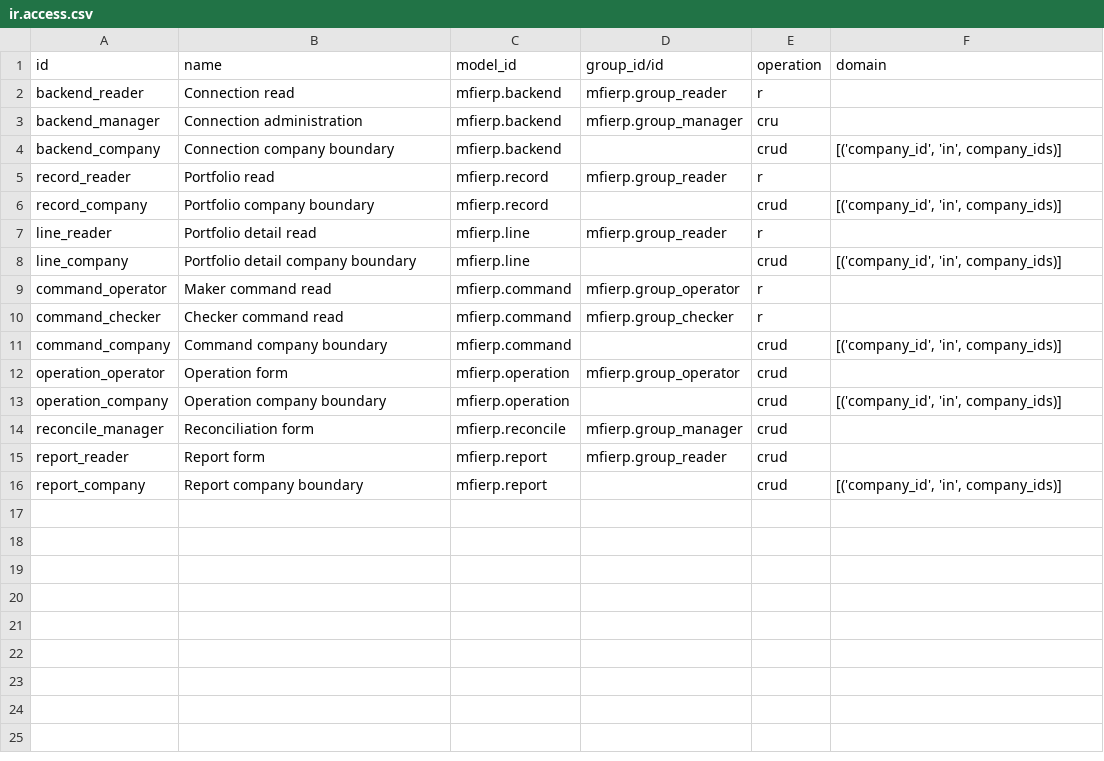
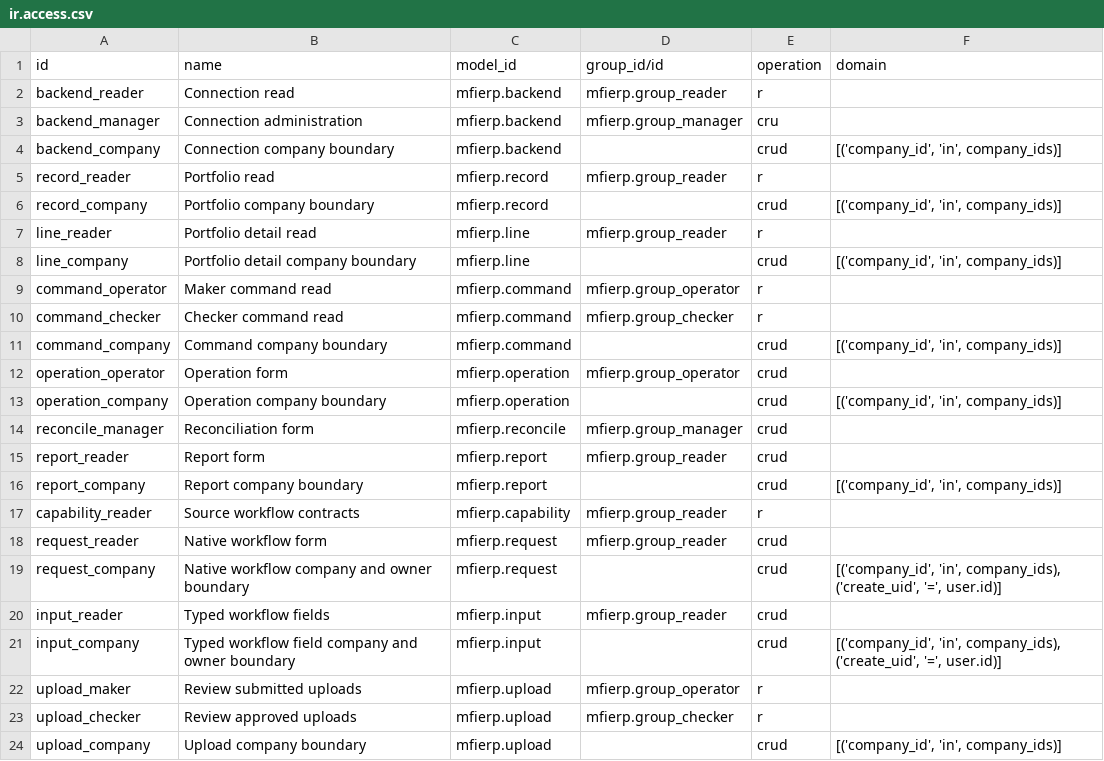
Before and after one commit to nandahtoon/MFIERP, a CSV file: addons/mfierp/security/ir.access.csv, drawn as a sheet.

Commit message:
Add source-backed native Fineract workspace and protected command forms

```diff
--- a/addons/mfierp/security/ir.access.csv
+++ b/addons/mfierp/security/ir.access.csv
@@ -16 +16,9 @@ report_reader,Report form,mfierp.report,mfierp.group_reader,crud,
 report_company,Report company boundary,mfierp.report,,crud,"[('company_id', 'in', company_ids)]"
+capability_reader,Source workflow contracts,mfierp.capability,mfierp.group_reader,r,
+request_reader,Native workflow form,mfierp.request,mfierp.group_reader,crud,
+request_company,Native workflow company and owner boundary,mfierp.request,,crud,"[('company_id', 'in', company_ids), ('create_uid', '=', user.id)]"
+input_reader,Typed workflow fields,mfierp.input,mfierp.group_reader,crud,
+input_company,Typed workflow field company and owner boundary,mfierp.input,,crud,"[('company_id', 'in', company_ids), ('create_uid', '=', user.id)]"
+upload_maker,Review submitted uploads,mfierp.upload,mfierp.group_operator,r,
+upload_checker,Review approved uploads,mfierp.upload,mfierp.group_checker,r,
+upload_company,Upload company boundary,mfierp.upload,,crud,"[('company_id', 'in', company_ids)]"
```
Also changed, not shown: 36 other files.
